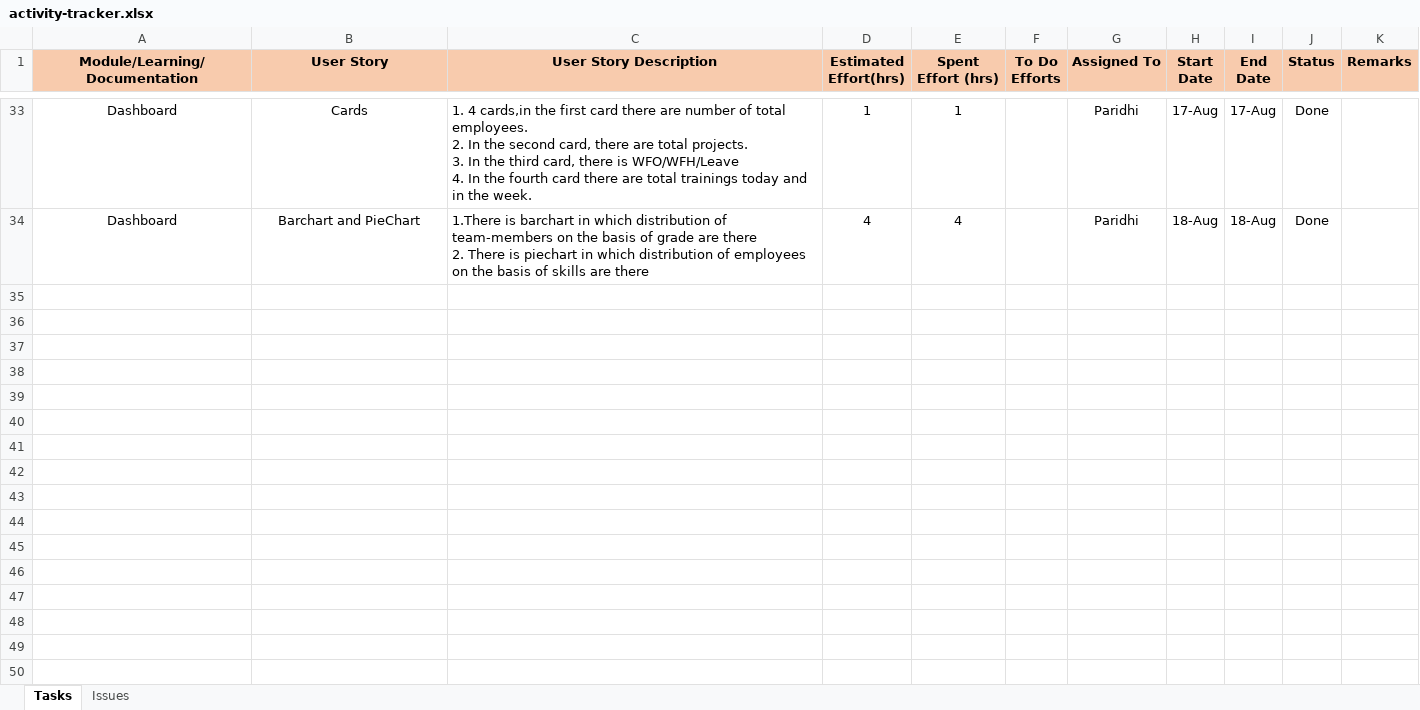
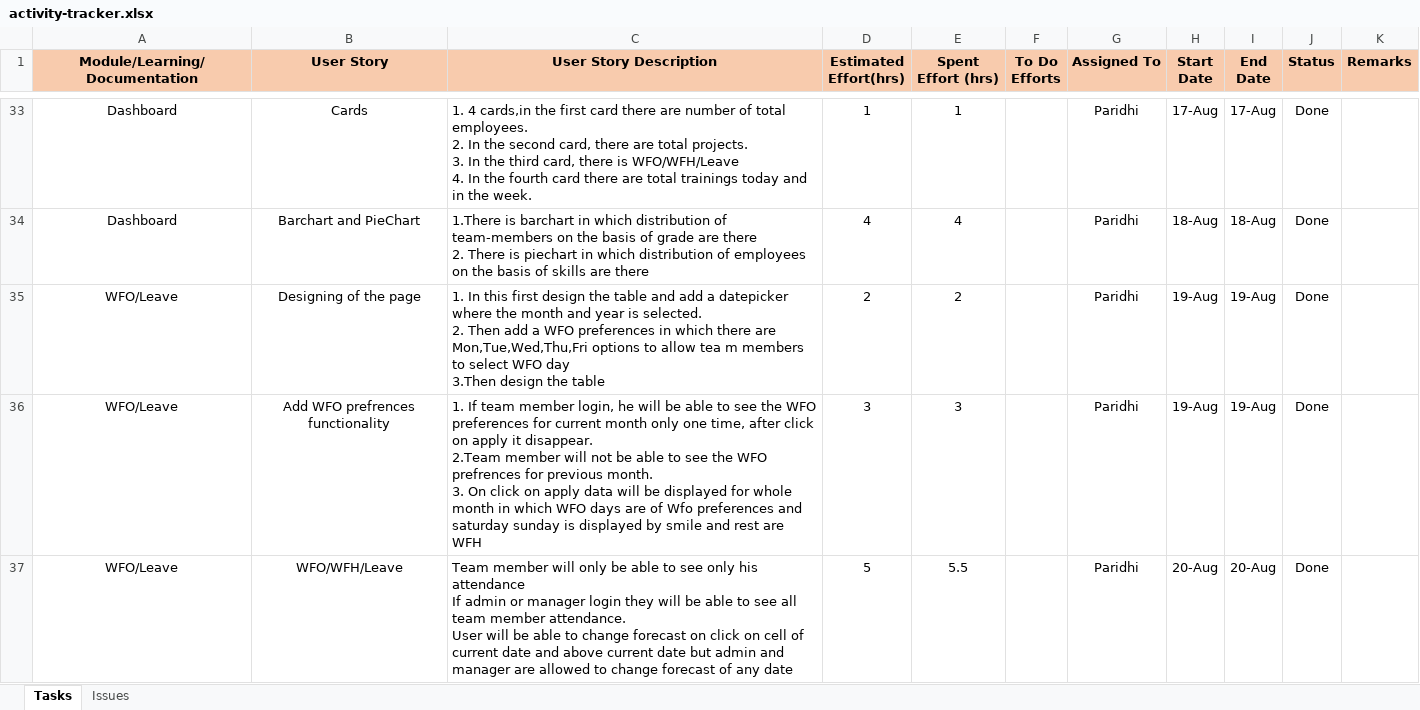
Before and after one commit to paridhigoyal23/Team-Service, an Excel workbook: documents/activity-tracker.xlsx, sheet Tasks, drawn as a sheet; only a part is shown, gaps mark what is left out; values as stored, in another font and other column widths than the file's, no borders; ↵ is a line break in a cell; the diff names each change by its address in the sheet, - before the commit and + after, or states it on an @@ line.

```diff
--- a/documents/activity-tracker.xlsx (sheet Tasks)
+++ b/documents/activity-tracker.xlsx (sheet Tasks)
+row 35: WFO/Leave | Designing of the page | 1. In this first design the table and add a datepicker where the month and year is selected. ↵ 2. Then add a WFO preferences in which there are Mon,Tue,Wed,Thu,Fri options to allow tea m members to select WFO day ↵ 3.Then design the table | 2 | 2 |  | Paridhi | 19-Aug | 19-Aug | Done
+row 36: WFO/Leave | Add WFO prefrences functionality | 1. If team member login, he will be able to see the WFO preferences for current month only one time, after click on apply it disappear. ↵ 2.Team member will not be able to see the WFO prefrences for previous month. ↵ 3. On click on apply data will be displayed for whole month in which WFO days are of Wfo preferences and saturday sunday is displayed by smile and rest are WFH | 3 | 3 |  | Paridhi | 19-Aug | 19-Aug | Done
+row 37: WFO/Leave | WFO/WFH/Leave | Team member will only be able to see only his attendance ↵ If admin or manager login they will be able to see all team member attendance. ↵ User will be able to change forecast on click on cell of current date and above current date but admin and manager are allowed to change forecast of any date | 5 | 5.5 |  | Paridhi | 20-Aug | 20-Aug | Done
```
Also changed, not shown: sheet Issues, documents/testings/Test-Case-Template-V1.xlsx, 19 other files.
